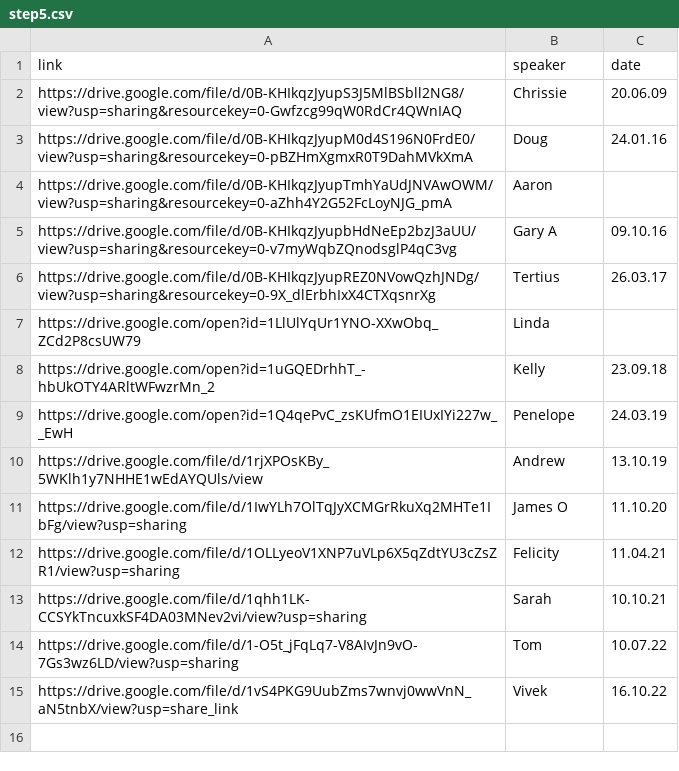
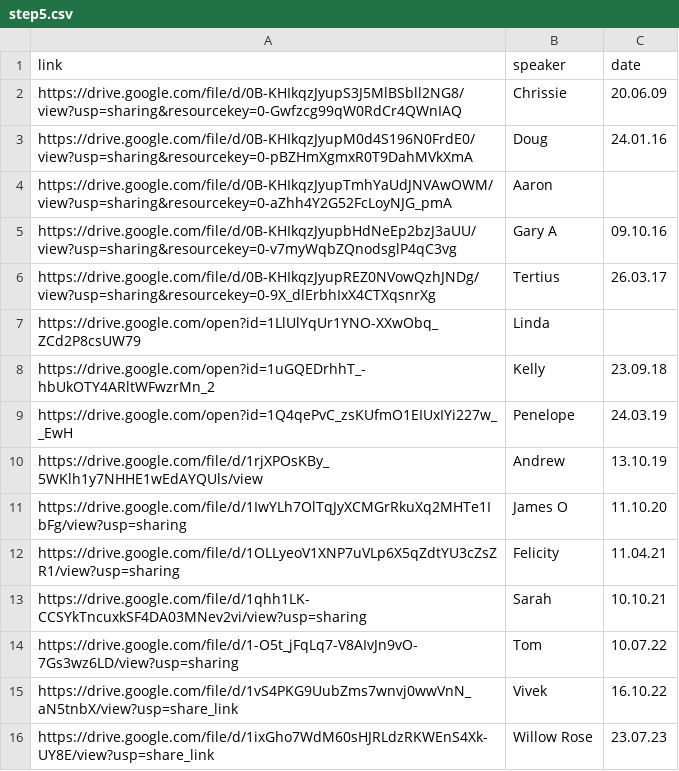
Before and after one commit to naeuston/naeuston.github.io, a CSV file: _data/shares/step5.csv, drawn as a sheet; the diff names each change by its address in the sheet, - before the commit and + after, or states it on an @@ line.

Commit message:
Update step5.csv

```diff
--- a/_data/shares/step5.csv
+++ b/_data/shares/step5.csv
+row 16: https://drive.google.com/file/d/1ixGho7WdM60sHJRLdzRKWEnS4Xk-UY8E/view?usp=share_link | Willow Rose | 23.07.23
```
